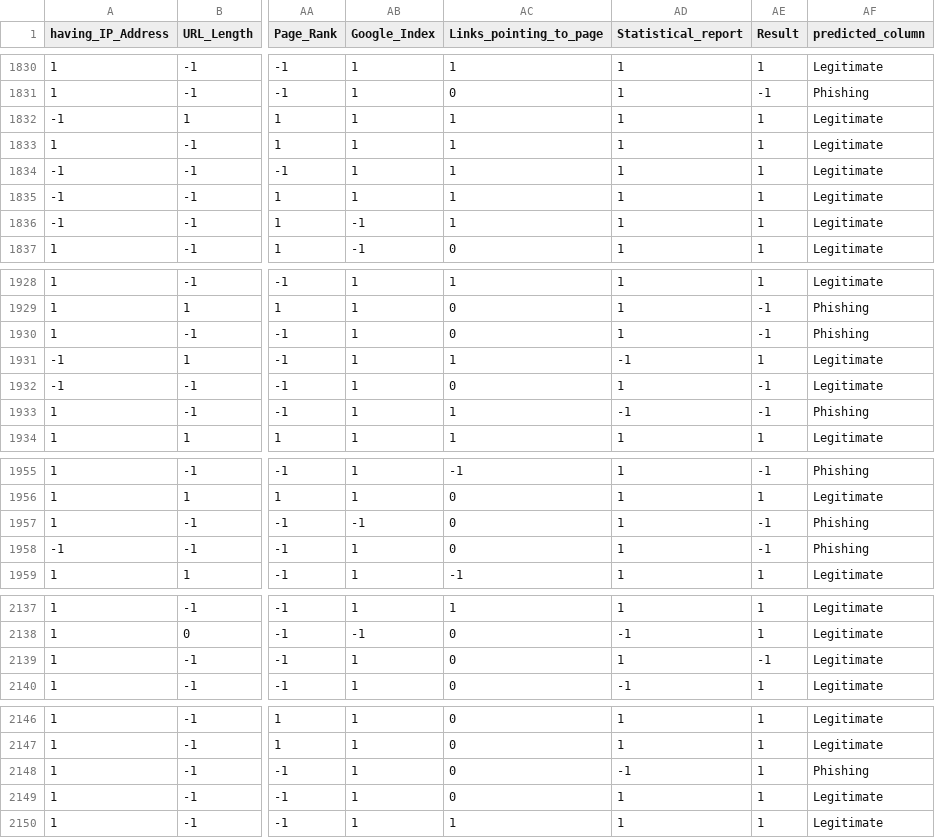
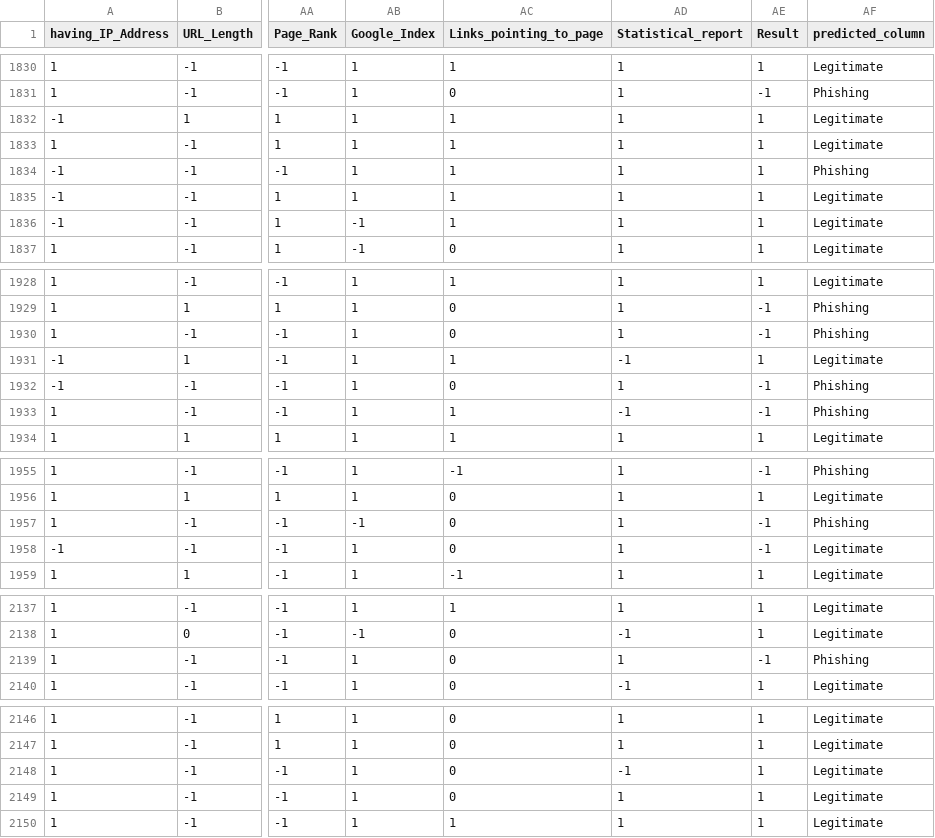
Before and after one commit to Rojeh-wael/Network-Security, a CSV file: prediction_output/output.csv, drawn as a sheet; only a part is shown, gaps mark what is left out; the diff covers the shown part only; the diff names each change by its address in the sheet, - before the commit and + after, or states it on an @@ line.

```diff
--- a/prediction_output/output.csv
+++ b/prediction_output/output.csv
-AF1834 (predicted_column): Legitimate
+AF1834 (predicted_column): Phishing
-AF1932 (predicted_column): Legitimate
+AF1932 (predicted_column): Phishing
-AF1958 (predicted_column): Phishing
+AF1958 (predicted_column): Legitimate
-AF2139 (predicted_column): Legitimate
+AF2139 (predicted_column): Phishing
-AF2148 (predicted_column): Phishing
+AF2148 (predicted_column): Legitimate
```
Also changed, not shown: 10 edited cells elsewhere in this file, 9 other files.
